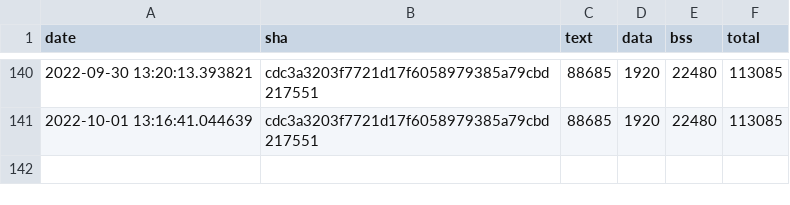
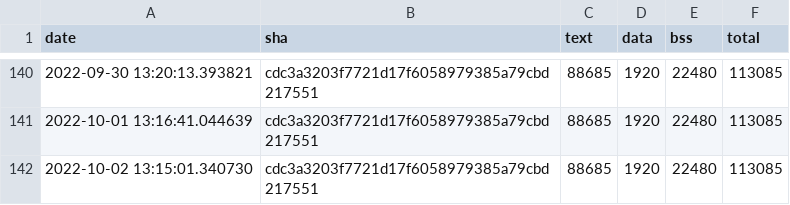
Before and after one commit to jwithers/tflite-micro, a CSV file: data/continuous_builds/size_profiling/linux_x86_64_release/keyword_benchmark.csv, drawn as a sheet; only a part is shown, gaps mark what is left out; the diff names each change by its address in the sheet, - before the commit and + after, or states it on an @@ line.

Commit message:
Automated binary size log update

```diff
--- a/data/continuous_builds/size_profiling/linux_x86_64_release/keyword_benchmark.csv
+++ b/data/continuous_builds/size_profiling/linux_x86_64_release/keyword_benchmark.csv
+row 142: 2022-10-02 13:15:01.340730 | cdc3a3203f7721d17f6058979385a79cbd217551 | 88685 | 1920 | 22480 | 113085
```
Also changed, not shown: data/continuous_builds/size_profiling/linux_x86_64_release/baseline_memory_footprint.csv, data/continuous_builds/size_profiling/linux_x86_64_release/interpreter_memory_footprint.csv, 3 other files.
